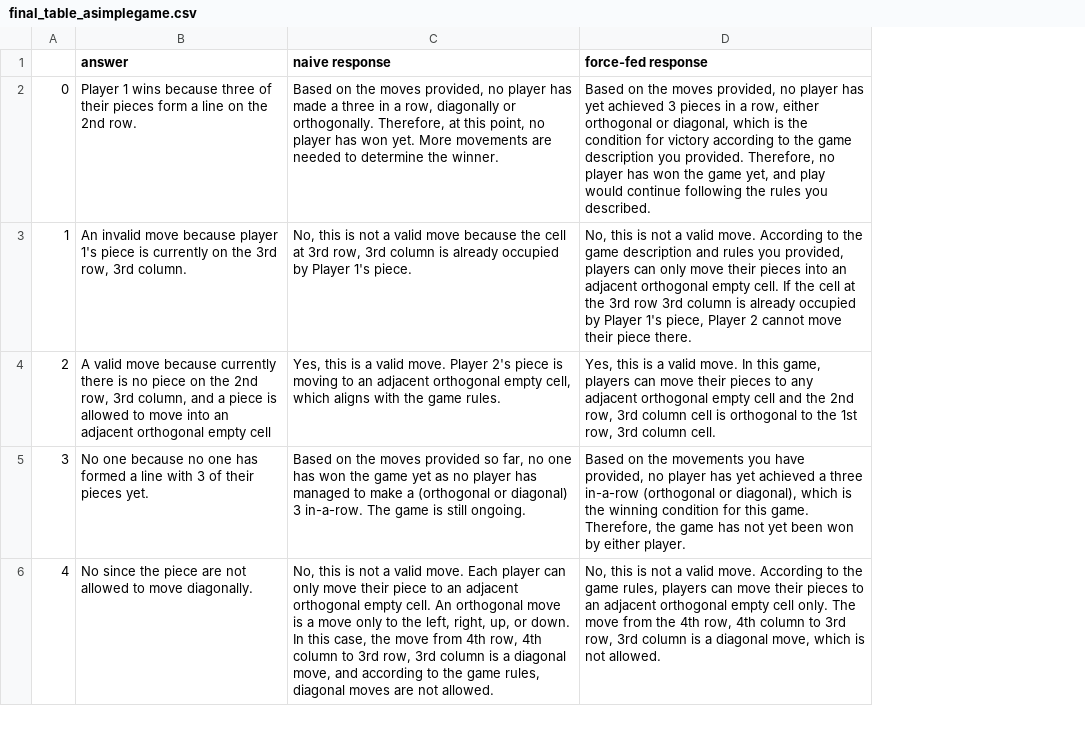
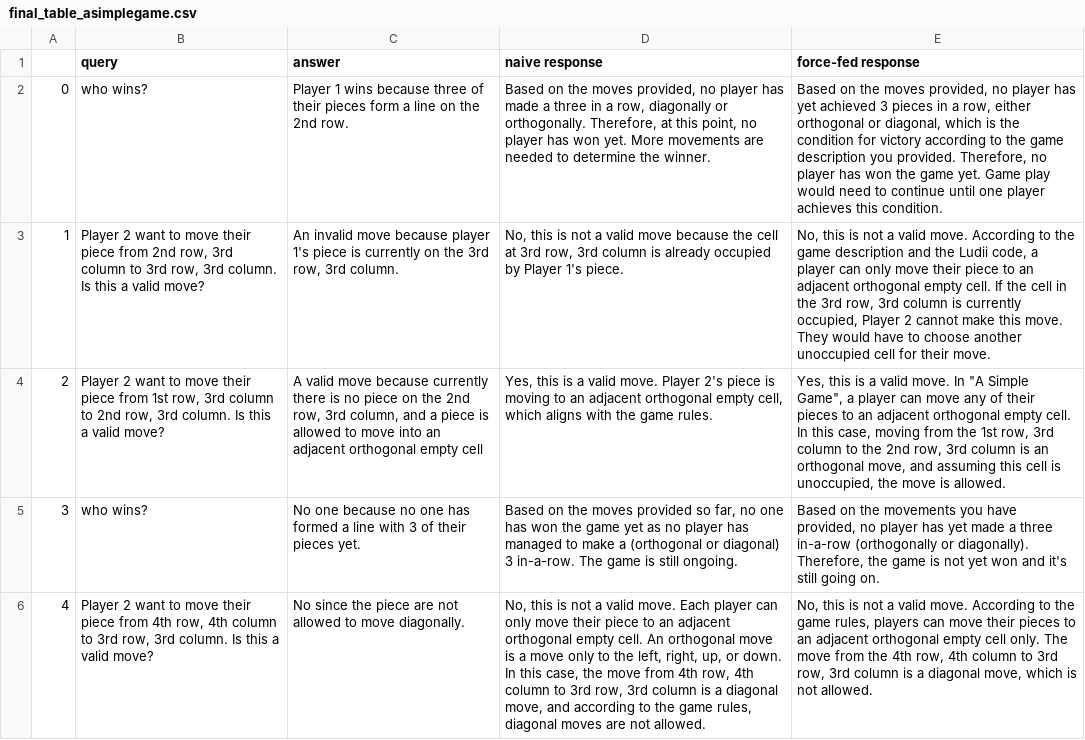
Before and after one commit to chiragfalor/6861-Project-2023, a CSV file: first_pipeline/gpt-4_predictions/final_result/final_table_asimplegame.csv, drawn as a sheet; only a part is shown; addresses are those after the commit; the diff covers the shown part only; the diff names each change by its address in the sheet, - before the commit and + after, or states it on an @@ line.

```diff
--- a/first_pipeline/gpt-4_predictions/final_result/final_table_asimplegame.csv
+++ b/first_pipeline/gpt-4_predictions/final_result/final_table_asimplegame.csv
+column B (query), rows 2-6: who wins? | Player 2 want to move their piece from 2nd row, 3rd column to 3rd row, 3rd column. Is this a valid move? | Player 2 want to move their piece from 1st row, 3rd column to 2nd row, 3rd column. Is this a valid move? | who wins? | Player 2 want to move their piece from 4th row, 4th column to 3rd row, 3rd column. Is this a valid move?
-E2 (force-fed response): …the game yet, and play would continue following the rules you described.
+E2 (force-fed response): …the game yet. Game play would need to continue until one player achieves this condition.
-E3 (force-fed response): …description and rules you provided, players can only move their pieces into an adjacent orthogonal empty cell. If the cell at the 3rd row 3rd column is already occupied by Player 1's piece, Player 2 cannot move their piece there.
+E3 (force-fed response): …description and the Ludii code, a player can only move their piece to an adjacent orthogonal empty cell. If the cell in the 3rd row, 3rd column is currently occupied, Player 2 cannot make this move. They would have to choose another unoccupied cell for their move.
-E4 (force-fed response): …move. In this game, players can move their pieces to any adjacent orthogonal empty cell and the 2nd row, 3rd column cell is orthogonal to the 1st row, 3rd column cell.
+E4 (force-fed response): …move. In "A Simple Game", a player can move any of their pieces to an adjacent orthogonal empty cell. In this case, moving from the 1st row, 3rd column to the 2nd row, 3rd column is an orthogonal move, and assuming this cell is unoccupied, the move is allowed.
-E5 (force-fed response): …has yet achieved a three in-a-row (orthogonal or diagonal), which is the winning condition for this game. Therefore, the game has not yet been won by either player.
+E5 (force-fed response): …has yet made a three in-a-row (orthogonally or diagonally). Therefore, the game is not yet won and it's still going on.
```
Also changed, not shown: 5 edited cells elsewhere in this file, first_pipeline/gpt-4_predictions/final_result/final_table_achi.csv, first_pipeline/gpt-4_predictions/final_result/final_table_tictactoe3d.csv.
